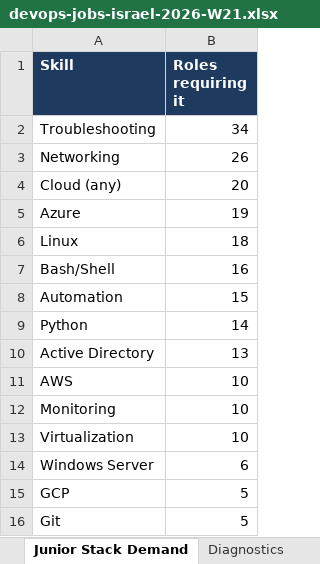
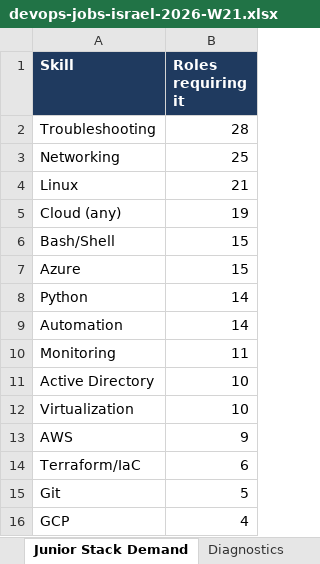
Before and after one commit to OrelBello/devops-market-data, an Excel workbook: reports/devops-jobs-israel-2026-W21.xlsx, sheet Junior Stack Demand, drawn as a sheet; values as stored, in another font and other column widths than the file's, no borders; removed rows and columns are numbered as before the commit, all else as after; the diff names each change by its address in the sheet, - before the commit and + after, or states it on an @@ line.

```diff
--- a/reports/devops-jobs-israel-2026-W21.xlsx (sheet Junior Stack Demand)
+++ b/reports/devops-jobs-israel-2026-W21.xlsx (sheet Junior Stack Demand)
-B2 (Roles requiring it): 34
+B2 (Roles requiring it): 28
-B3 (Roles requiring it): 26
+B3 (Roles requiring it): 25
-row 4: Cloud (any) | 20
-row 5: Azure | 19
-B4 (Roles requiring it): 18
+B4 (Roles requiring it): 21
+row 5: Cloud (any) | 19
-B6 (Roles requiring it): 16
+B6 (Roles requiring it): 15
-A7 (Skill): Automation
+A7 (Skill): Azure
-row 10: Active Directory | 13
-row 11: AWS | 10
+row 9: Automation | 14
-B10 (Roles requiring it): 10
+B10 (Roles requiring it): 11
+row 11: Active Directory | 10
+row 13: AWS | 9
-A14 (Skill): Windows Server
+A14 (Skill): Terraform/IaC
-row 15: GCP | 5
+row 16: GCP | 4
```
Also changed, not shown: sheet All Jobs, sheet 🪜 Junior Top Picks, sheet 🔥 Last 24h, sheet Companies, sheet Hiring Strength, sheet Diagnostics, 5 more sheets, reports/devops-jobs-israel-latest.xlsx, 10 other files.
